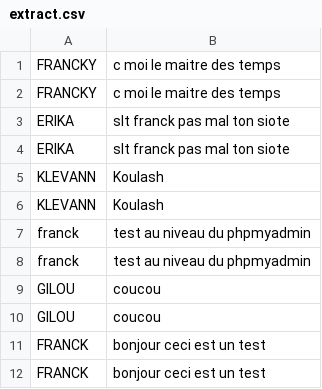
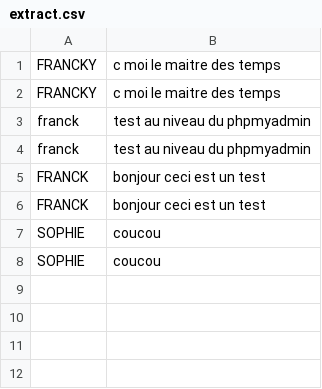
Before and after one commit to FMancion/cnam_livrables, a CSV file: php/inc/csv/extract.csv, drawn as a sheet; removed rows and columns are numbered as before the commit, all else as after; the diff names each change by its address in the sheet, - before the commit and + after, or states it on an @@ line.

```diff
--- a/php/inc/csv/extract.csv
+++ b/php/inc/csv/extract.csv
-row 3: ERIKA | slt franck pas mal ton siote
-row 4: ERIKA | slt franck pas mal ton siote
-row 5: KLEVANN | Koulash
-row 6: KLEVANN | Koulash
-row 9: GILOU | coucou
-row 10: GILOU | coucou
+row 7: SOPHIE | coucou
+row 8: SOPHIE | coucou
```
Also changed, not shown: 5 other files.
